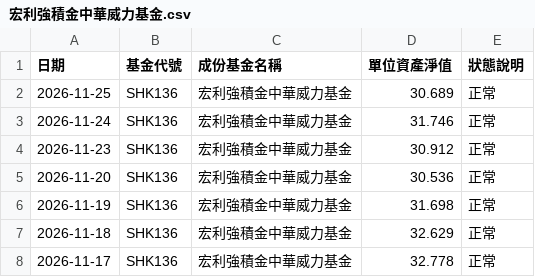
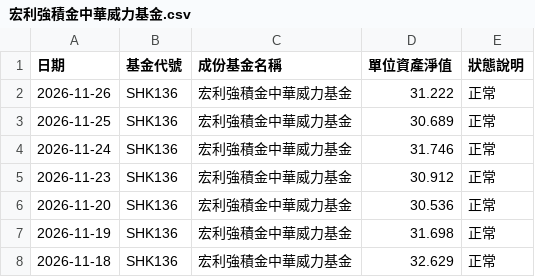
Before and after one commit to ShingWong08/manulife-mpf, a CSV file: data/history/宏利強積金中華威力基金.csv, drawn as a sheet; only a part is shown; the shorter side is filled out with more unchanged rows; the diff names each change by its address in the sheet, - before the commit and + after, or states it on an @@ line.

```diff
--- a/data/history/宏利強積金中華威力基金.csv
+++ b/data/history/宏利強積金中華威力基金.csv
+row 2: 2026-11-26 | SHK136 | 宏利強積金中華威力基金 | 31.222 | 正常
```
Also changed, not shown: data/history/宏利強積金亞太股票基金.csv, data/history/宏利強積金國際股票基金.csv, 38 other files.
